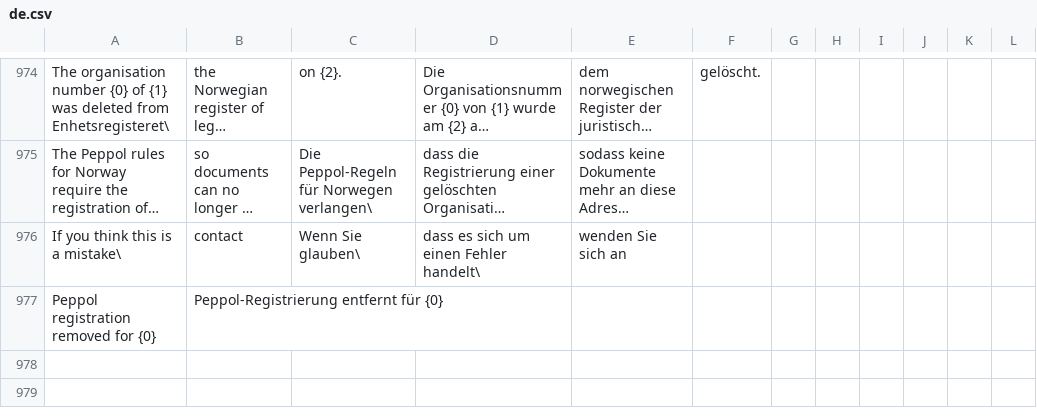
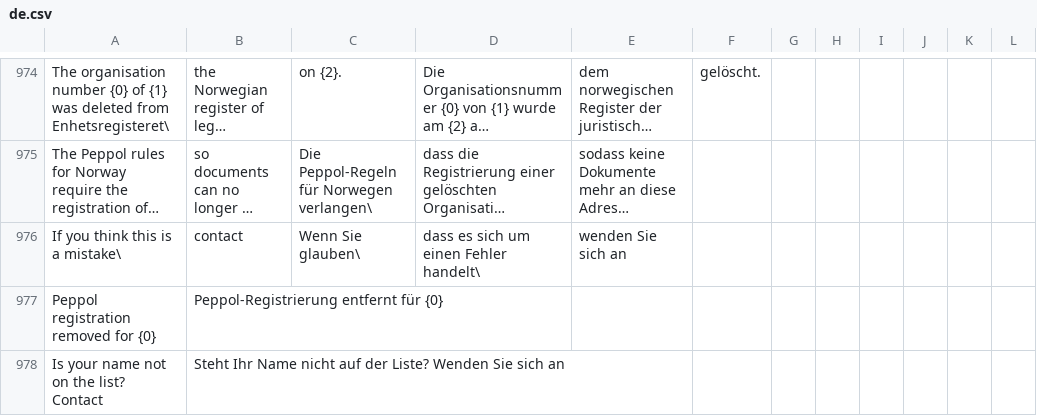
Before and after one commit to MartinLaf/recommand-peppol, a CSV file: translations/de.csv, drawn as a sheet; only a part is shown, gaps mark what is left out; long unchanged cells end in ….

```diff
--- a/translations/de.csv
+++ b/translations/de.csv
@@ -977 +977,2 @@ If you think this is a mistake\, contact,Wenn Sie glauben\, dass es sich um eine
 Peppol registration removed for {0},Peppol-Registrierung entfernt für {0}
+Is your name not on the list? Contact,Steht Ihr Name nicht auf der Liste? Wenden Sie sich an
```
Also changed, not shown: translations/fr.csv, translations/nl.csv, 19 other files.
